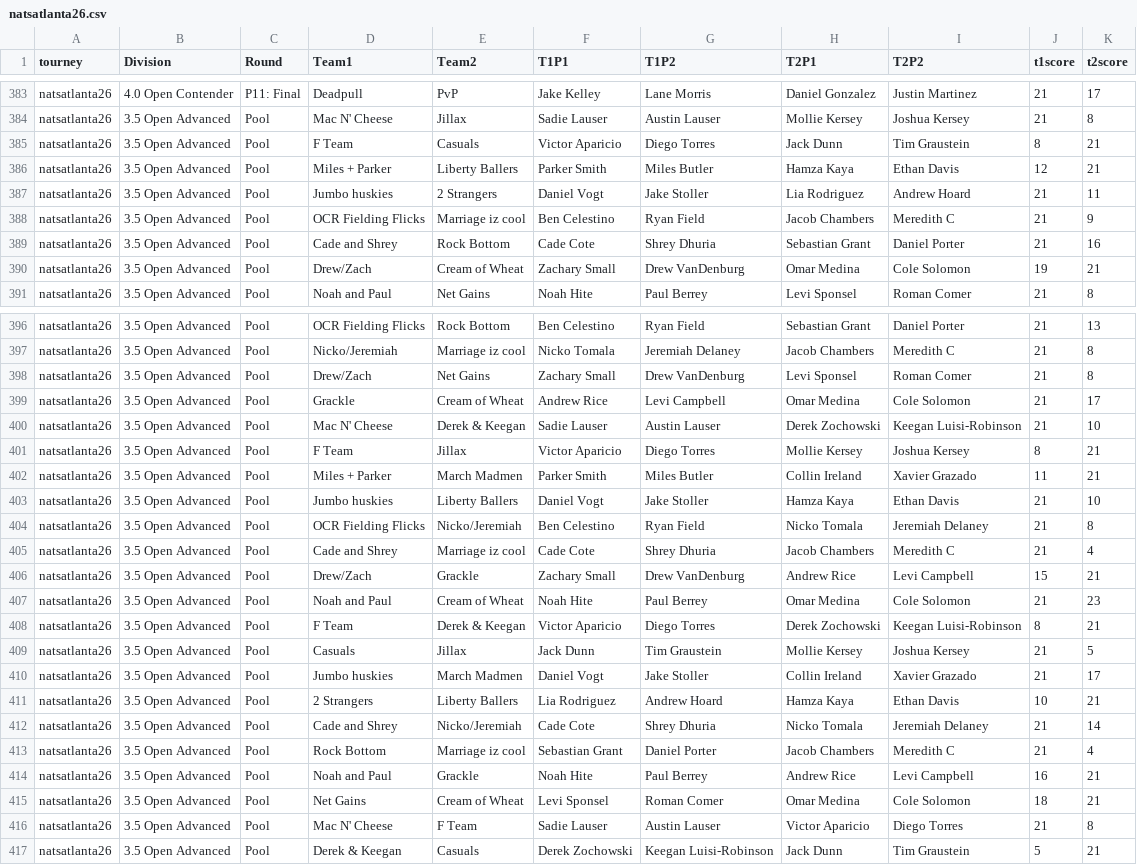
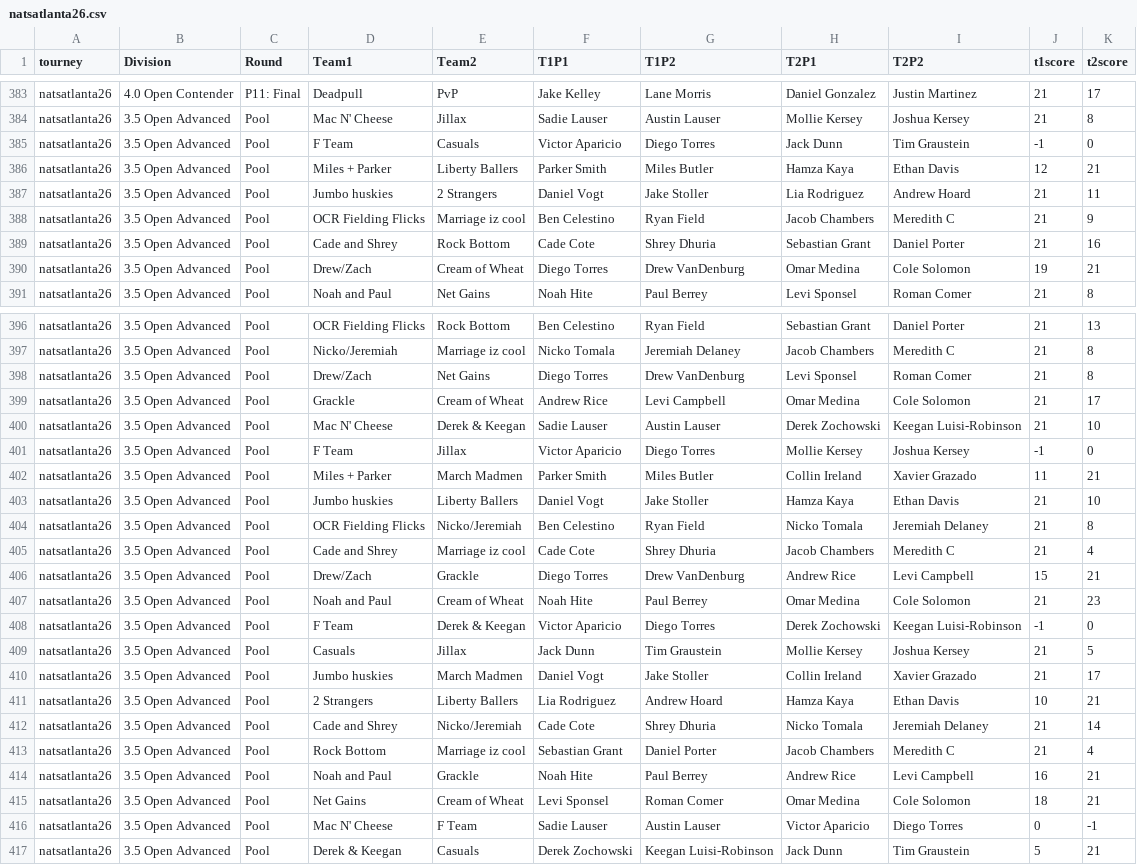
Before and after one commit to USAR-Rankings/rankings_model, a CSV file: Tourney Results/natsatlanta26.csv, drawn as a sheet; only a part is shown, gaps mark what is left out; the diff covers the shown part only.

```diff
--- a/Tourney Results/natsatlanta26.csv
+++ b/Tourney Results/natsatlanta26.csv
@@ -384,3 +384,3 @@
 "natsatlanta26","3.5 Open Advanced","Pool","Mac N' Cheese","Jillax","Sadie Lauser","Austin Lauser","Mollie Kersey","Joshua Kersey",21,8
-"natsatlanta26","3.5 Open Advanced","Pool","F Team","Casuals","Victor Aparicio","Diego Torres","Jack Dunn","Tim Graustein",8,21
+"natsatlanta26","3.5 Open Advanced","Pool","F Team","Casuals","Victor Aparicio","Diego Torres","Jack Dunn","Tim Graustein",-1,0
 "natsatlanta26","3.5 Open Advanced","Pool","Miles + Parker","Liberty Ballers","Parker Smith","Miles Butler","Hamza Kaya","Ethan Davis",12,21
@@ -389,3 +389,3 @@
 "natsatlanta26","3.5 Open Advanced","Pool","Cade and Shrey","Rock Bottom","Cade Cote","Shrey Dhuria","Sebastian Grant","Daniel Porter",21,16
-"natsatlanta26","3.5 Open Advanced","Pool","Drew/Zach","Cream of Wheat ","Zachary Small","Drew VanDenburg","Omar Medina","Cole Solomon",19,21
+"natsatlanta26","3.5 Open Advanced","Pool","Drew/Zach","Cream of Wheat ","Diego Torres","Drew VanDenburg","Omar Medina","Cole Solomon",19,21
 "natsatlanta26","3.5 Open Advanced","Pool","Noah and Paul","Net Gains","Noah Hite","Paul Berrey","Levi Sponsel","Roman Comer",21,8
@@ -397,6 +397,6 @@
 "natsatlanta26","3.5 Open Advanced","Pool","Nicko/Jeremiah","Marriage iz cool","Nicko Tomala","Jeremiah Delaney","Jacob Chambers","Meredith C",21,8
-"natsatlanta26","3.5 Open Advanced","Pool","Drew/Zach","Net Gains","Zachary Small","Drew VanDenburg","Levi Sponsel","Roman Comer",21,8
+"natsatlanta26","3.5 Open Advanced","Pool","Drew/Zach","Net Gains","Diego Torres","Drew VanDenburg","Levi Sponsel","Roman Comer",21,8
 "natsatlanta26","3.5 Open Advanced","Pool","Grackle","Cream of Wheat ","Andrew Rice","Levi Campbell","Omar Medina","Cole Solomon",21,17
 "natsatlanta26","3.5 Open Advanced","Pool","Mac N' Cheese","Derek & Keegan","Sadie Lauser","Austin Lauser","Derek Zochowski","Keegan Luisi-Robinson",21,10
-"natsatlanta26","3.5 Open Advanced","Pool","F Team","Jillax","Victor Aparicio","Diego Torres","Mollie Kersey","Joshua Kersey",8,21
+"natsatlanta26","3.5 Open Advanced","Pool","F Team","Jillax","Victor Aparicio","Diego Torres","Mollie Kersey","Joshua Kersey",-1,0
 "natsatlanta26","3.5 Open Advanced","Pool","Miles + Parker","March Madmen","Parker Smith","Miles Butler","Collin Ireland","Xavier Grazado",11,21
@@ -405,5 +405,5 @@
 "natsatlanta26","3.5 Open Advanced","Pool","Cade and Shrey","Marriage iz cool","Cade Cote","Shrey Dhuria","Jacob Chambers","Meredith C",21,4
-"natsatlanta26","3.5 Open Advanced","Pool","Drew/Zach","Grackle","Zachary Small","Drew VanDenburg","Andrew Rice","Levi Campbell",15,21
+"natsatlanta26","3.5 Open Advanced","Pool","Drew/Zach","Grackle","Diego Torres","Drew VanDenburg","Andrew Rice","Levi Campbell",15,21
 "natsatlanta26","3.5 Open Advanced","Pool","Noah and Paul","Cream of Wheat ","Noah Hite","Paul Berrey","Omar Medina","Cole Solomon",21,23
-"natsatlanta26","3.5 Open Advanced","Pool","F Team","Derek & Keegan","Victor Aparicio","Diego Torres","Derek Zochowski","Keegan Luisi-Robinson",8,21
+"natsatlanta26","3.5 Open Advanced","Pool","F Team","Derek & Keegan","Victor Aparicio","Diego Torres","Derek Zochowski","Keegan Luisi-Robinson",-1,0
 "natsatlanta26","3.5 Open Advanced","Pool","Casuals","Jillax","Jack Dunn","Tim Graustein","Mollie Kersey","Joshua Kersey",21,5
@@ -415,3 +415,3 @@
 "natsatlanta26","3.5 Open Advanced","Pool","Net Gains","Cream of Wheat ","Levi Sponsel","Roman Comer","Omar Medina","Cole Solomon",18,21
-"natsatlanta26","3.5 Open Advanced","Pool","Mac N' Cheese","F Team","Sadie Lauser","Austin Lauser","Victor Aparicio","Diego Torres",21,8
+"natsatlanta26","3.5 Open Advanced","Pool","Mac N' Cheese","F Team","Sadie Lauser","Austin Lauser","Victor Aparicio","Diego Torres",0,-1
 "natsatlanta26","3.5 Open Advanced","Pool","Derek & Keegan","Casuals","Derek Zochowski","Keegan Luisi-Robinson","Jack Dunn","Tim Graustein",5,21
```
Also changed, not shown: 8 edited cells elsewhere in this file, data/women_full_tournaments.csv, 4 other files.
